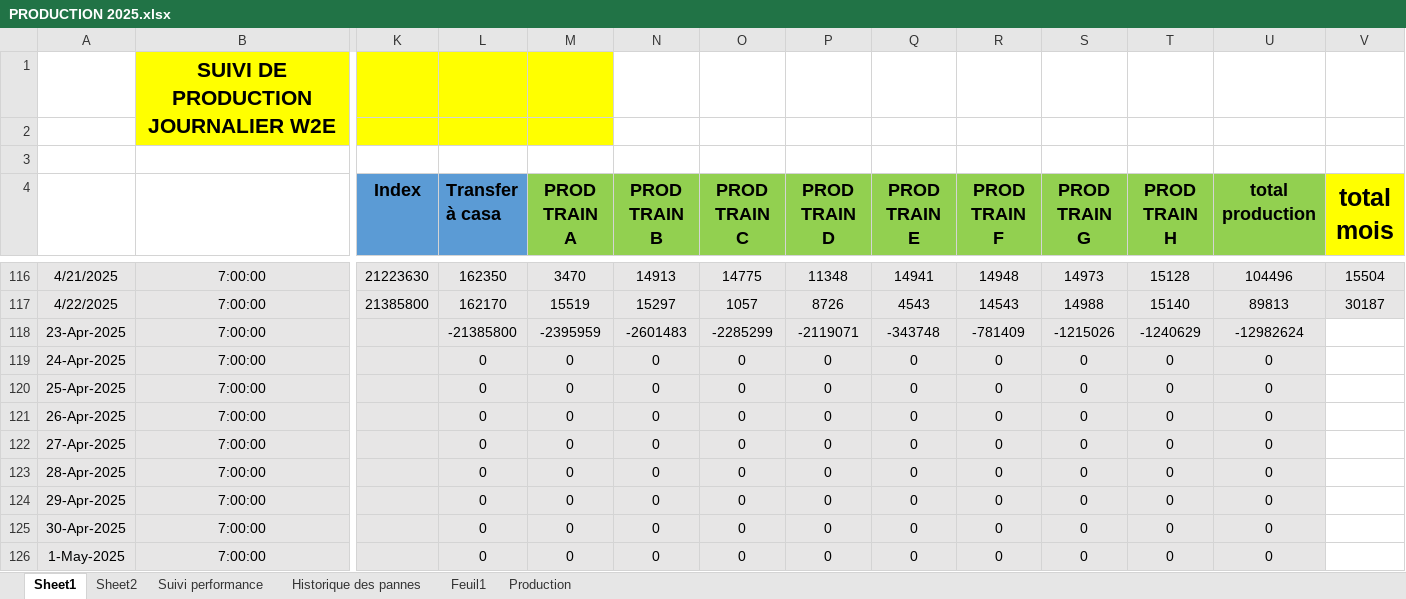
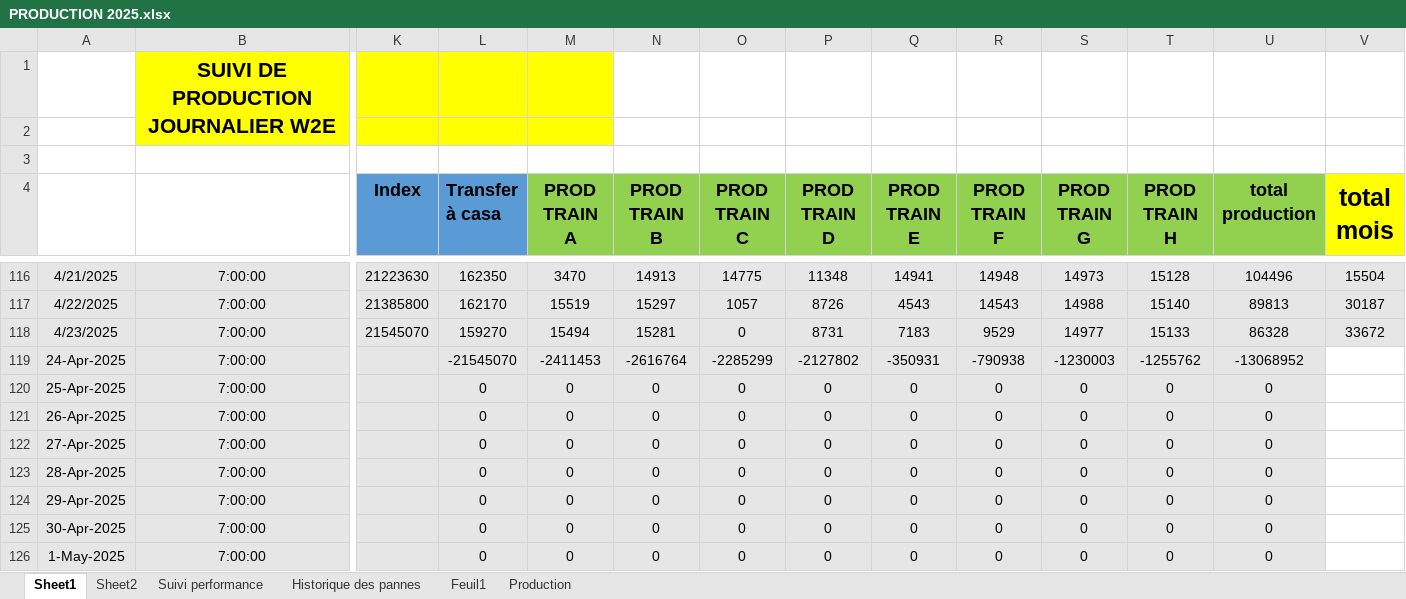
Before and after one commit to Ait-Omar/wave2, an Excel workbook: PRODUCTION 2025.xlsx, sheet Sheet1, drawn as a sheet; only a part is shown, gaps mark what is left out; values as stored, in another font and other column widths than the file's, no borders; removed rows and columns are numbered as before the commit, all else as after; rows hold the shown columns only; the diff names each change by its address in the sheet, - before the commit and + after, or states it on an @@ line.

```diff
--- a/PRODUCTION 2025.xlsx (sheet Sheet1)
+++ b/PRODUCTION 2025.xlsx (sheet Sheet1)
-row 118: 23-Apr-2025 | 7:00:00 |  | -21385800 | -2395959 | -2601483 | -2285299 | -2119071 | -343748 | -781409 | -1215026 | -1240629 | -12982624
+row 118: 4/23/2025 | 7:00:00 | 21545070 | 159270 | 15494 | 15281 | 0 | 8731 | 7183 | 9529 | 14977 | 15133 | 86328 | 33672
-L119 (Transfer à casa): 0
+L119 (Transfer à casa): -21545070
-M119 (PROD TRAIN A): 0
+M119 (PROD TRAIN A): -2411453
-N119 (PROD TRAIN B): 0
+N119 (PROD TRAIN B): -2616764
-O119 (PROD TRAIN C): 0
+O119 (PROD TRAIN C): -2285299
-P119 (PROD TRAIN D): 0
+P119 (PROD TRAIN D): -2127802
-Q119 (PROD TRAIN E): 0
+Q119 (PROD TRAIN E): -350931
-R119 (PROD TRAIN F): 0
+R119 (PROD TRAIN F): -790938
-S119 (PROD TRAIN G): 0
+S119 (PROD TRAIN G): -1230003
-T119 (PROD TRAIN H): 0
+T119 (PROD TRAIN H): -1255762
-U119 (total production): 0
+U119 (total production): -13068952
```
Also changed, not shown: sheet Production, Consommation spécifique.xlsx, 3 other files.
